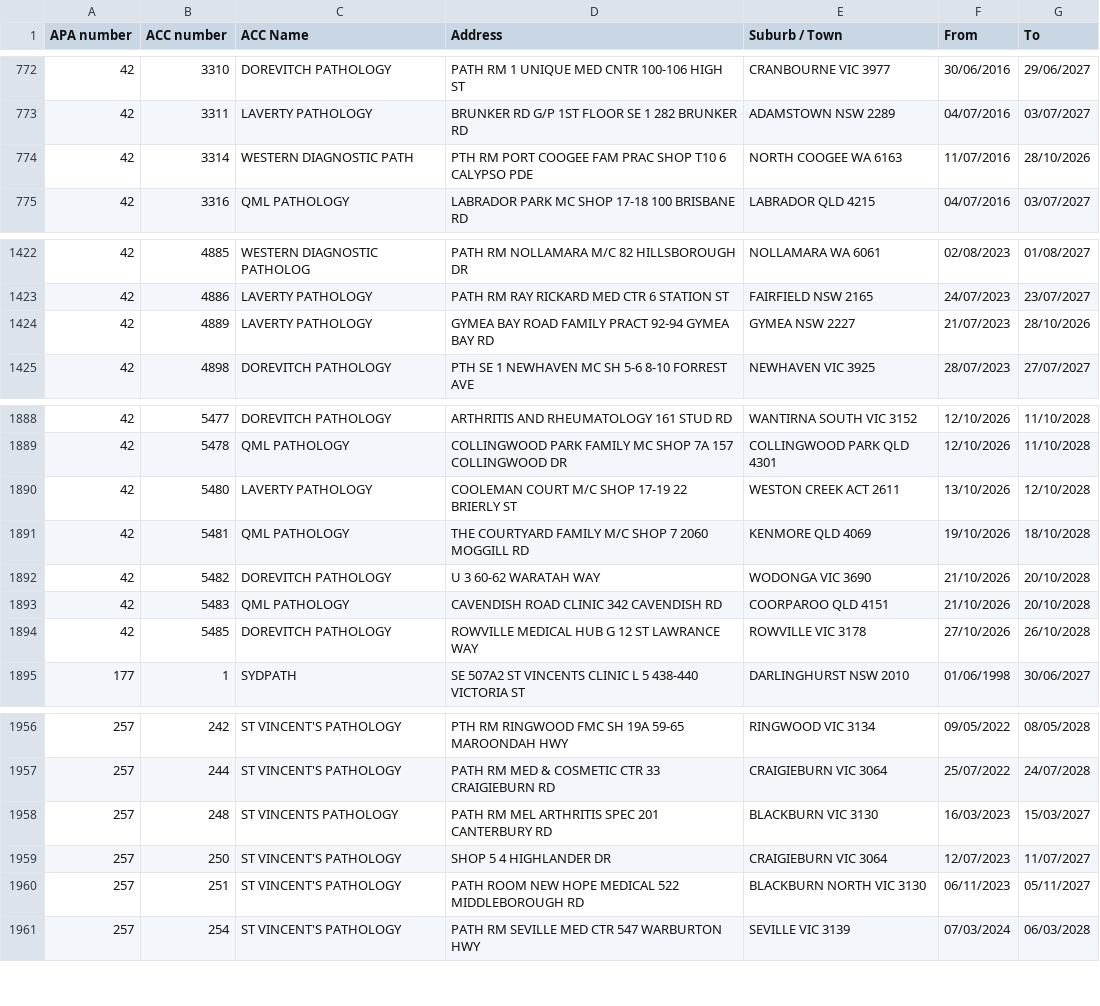
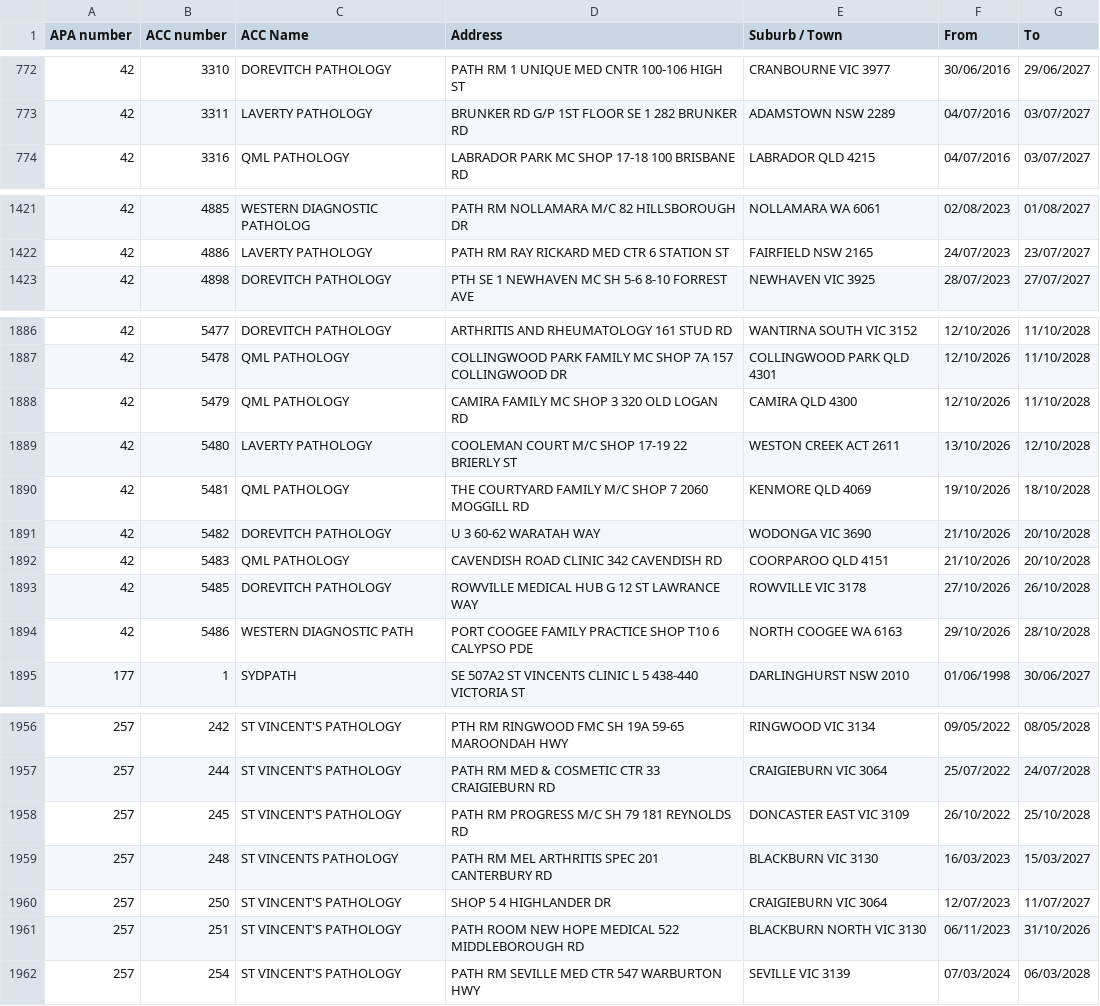
Before and after one commit to nwbort/apcc, a CSV file: apcc_list.csv, drawn as a sheet; only a part is shown, gaps mark what is left out; the diff covers the shown part only.

```diff
--- a/apcc_list.csv
+++ b/apcc_list.csv
@@ -773,3 +773,2 @@ APA number,ACC number,ACC Name,Address,Suburb / Town,From,To
 42,3311,LAVERTY PATHOLOGY,BRUNKER RD G/P 1ST FLOOR SE 1 282 BRUNKER RD,ADAMSTOWN NSW 2289,04/07/2016,03/07/2027
-42,3314,WESTERN DIAGNOSTIC PATH,PTH RM PORT COOGEE FAM PRAC SHOP T10 6 CALYPSO PDE,NORTH COOGEE WA 6163,11/07/2016,28/10/2026
 42,3316,QML PATHOLOGY,LABRADOR PARK MC SHOP 17-18 100 BRISBANE RD,LABRADOR QLD 4215,04/07/2016,03/07/2027
@@ -1423,3 +1422,2 @@ APA number,ACC number,ACC Name,Address,Suburb / Town,From,To
 42,4886,LAVERTY PATHOLOGY,PATH RM RAY RICKARD MED CTR 6 STATION ST,FAIRFIELD NSW 2165,24/07/2023,23/07/2027
-42,4889,LAVERTY PATHOLOGY,GYMEA BAY ROAD FAMILY PRACT 92-94 GYMEA BAY RD,GYMEA NSW 2227,21/07/2023,28/10/2026
 42,4898,DOREVITCH PATHOLOGY,PTH SE 1 NEWHAVEN MC SH 5-6 8-10 FORREST AVE,NEWHAVEN VIC 3925,28/07/2023,27/07/2027
@@ -1889,2 +1887,3 @@ APA number,ACC number,ACC Name,Address,Suburb / Town,From,To
 42,5478,QML PATHOLOGY,COLLINGWOOD PARK FAMILY MC SHOP 7A 157 COLLINGWOOD DR,COLLINGWOOD PARK QLD 4301,12/10/2026,11/10/2028
+42,5479,QML PATHOLOGY,CAMIRA FAMILY MC SHOP 3 320 OLD LOGAN RD,CAMIRA QLD 4300,12/10/2026,11/10/2028
 42,5480,LAVERTY PATHOLOGY,COOLEMAN COURT M/C SHOP 17-19 22 BRIERLY ST,WESTON CREEK ACT 2611,13/10/2026,12/10/2028
@@ -1894,2 +1893,3 @@ APA number,ACC number,ACC Name,Address,Suburb / Town,From,To
 42,5485,DOREVITCH PATHOLOGY,ROWVILLE MEDICAL HUB G 12 ST LAWRANCE WAY,ROWVILLE VIC 3178,27/10/2026,26/10/2028
+42,5486,WESTERN DIAGNOSTIC PATH,PORT COOGEE FAMILY PRACTICE SHOP T10 6 CALYPSO PDE,NORTH COOGEE WA 6163,29/10/2026,28/10/2028
 177,1,SYDPATH,SE 507A2 ST VINCENTS CLINIC L 5 438-440 VICTORIA ST,DARLINGHURST NSW 2010,01/06/1998,30/06/2027
@@ -1957,5 +1957,6 @@ APA number,ACC number,ACC Name,Address,Suburb / Town,From,To
 257,244,ST VINCENT'S PATHOLOGY,PATH RM MED & COSMETIC CTR 33 CRAIGIEBURN RD,CRAIGIEBURN VIC 3064,25/07/2022,24/07/2028
+257,245,ST VINCENT'S PATHOLOGY,PATH RM PROGRESS M/C SH 79 181 REYNOLDS RD,DONCASTER EAST VIC 3109,26/10/2022,25/10/2028
 257,248,ST VINCENTS PATHOLOGY,PATH RM MEL ARTHRITIS SPEC 201 CANTERBURY RD,BLACKBURN VIC 3130,16/03/2023,15/03/2027
 257,250,ST VINCENT'S PATHOLOGY,SHOP 5 4 HIGHLANDER DR,CRAIGIEBURN VIC 3064,12/07/2023,11/07/2027
-257,251,ST VINCENT'S PATHOLOGY,PATH ROOM NEW HOPE MEDICAL 522 MIDDLEBOROUGH RD,BLACKBURN NORTH VIC 3130,06/11/2023,05/11/2027
+257,251,ST VINCENT'S PATHOLOGY,PATH ROOM NEW HOPE MEDICAL 522 MIDDLEBOROUGH RD,BLACKBURN NORTH VIC 3130,06/11/2023,31/10/2026
 257,254,ST VINCENT'S PATHOLOGY,PATH RM SEVILLE MED CTR 547 WARBURTON HWY,SEVILLE VIC 3139,07/03/2024,06/03/2028
```
Also changed, not shown: 1 added row, 1 removed row and 18 edited cells elsewhere in this file.
